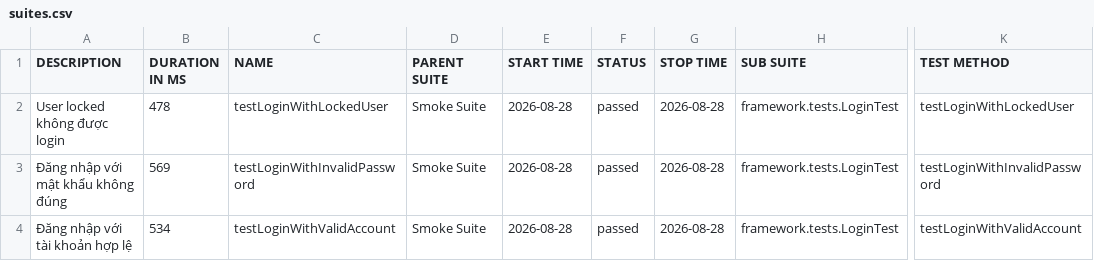
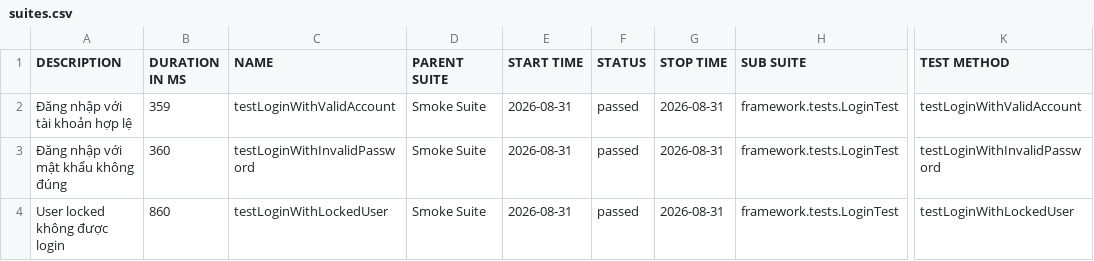
Before and after one commit to maiphun1412/selenium-framework, a CSV file: data/suites.csv, drawn as a sheet; only a part is shown, gaps mark what is left out; the diff names each change by its address in the sheet, - before the commit and + after, or states it on an @@ line.

```diff
--- a/data/suites.csv
+++ b/data/suites.csv
-A2 (DESCRIPTION): User locked không được login
+A2 (DESCRIPTION): Đăng nhập với tài khoản hợp lệ
-B2 (DURATION IN MS): 478
+B2 (DURATION IN MS): 359
-C2 (NAME): testLoginWithLockedUser
+C2 (NAME): testLoginWithValidAccount
-E2:E4 (START TIME): 2026-08-28
+E2:E4 (START TIME): 2026-08-31
-G2:G4 (STOP TIME): 2026-08-28
+G2:G4 (STOP TIME): 2026-08-31
-K2 (TEST METHOD): testLoginWithLockedUser
+K2 (TEST METHOD): testLoginWithValidAccount
-B3 (DURATION IN MS): 569
+B3 (DURATION IN MS): 360
-A4 (DESCRIPTION): Đăng nhập với tài khoản hợp lệ
+A4 (DESCRIPTION): User locked không được login
-B4 (DURATION IN MS): 534
+B4 (DURATION IN MS): 860
-C4 (NAME): testLoginWithValidAccount
+C4 (NAME): testLoginWithLockedUser
-K4 (TEST METHOD): testLoginWithValidAccount
+K4 (TEST METHOD): testLoginWithLockedUser
```
Also changed, not shown: 34 other files.
